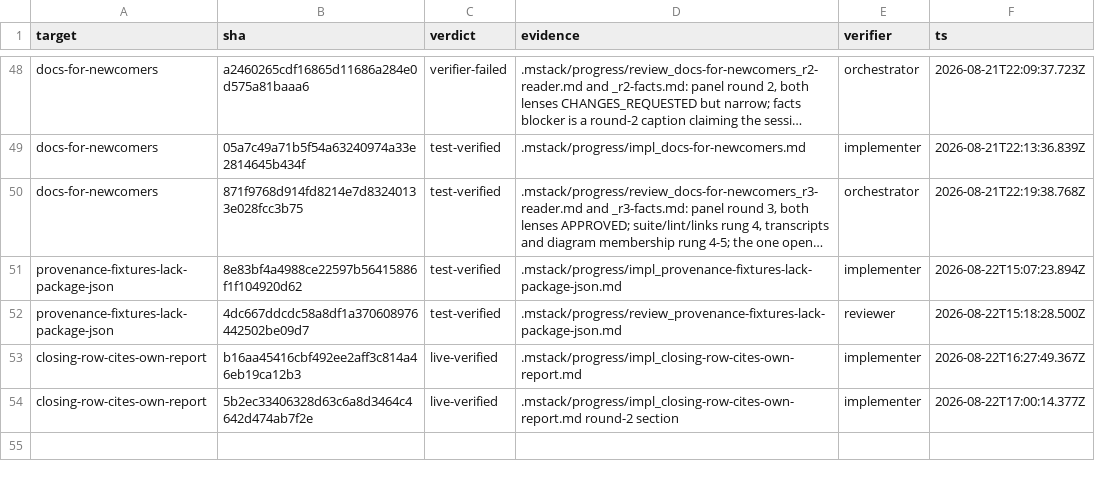
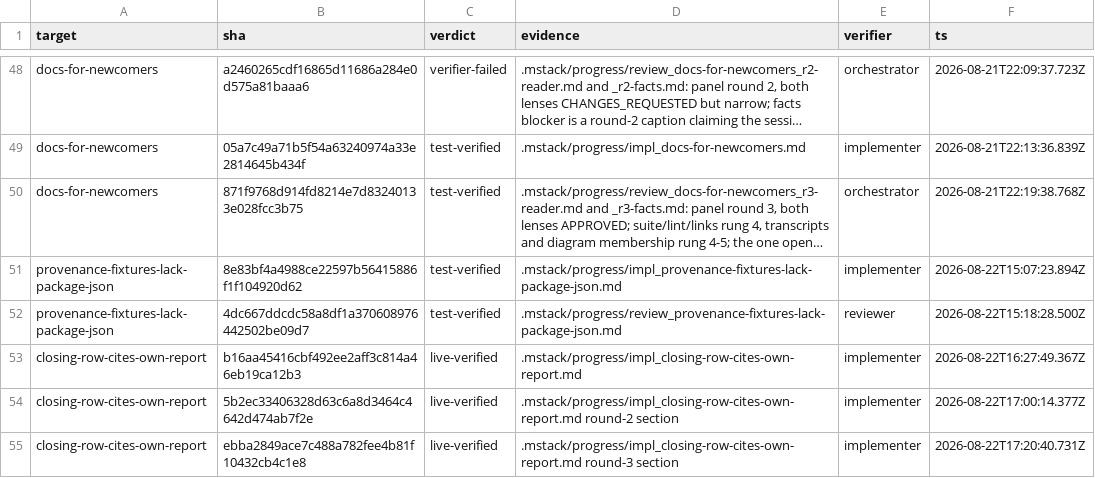
Before and after one commit to romerma/mstack, a TSV file: .mstack/ledger.tsv, drawn as a sheet; only a part is shown, gaps mark what is left out; long unchanged cells end in …; the diff names each change by its address in the sheet, - before the commit and + after, or states it on an @@ line.

Commit message:
docs: round-3 implementer report section and ledger row for item 18

```diff
--- a/.mstack/ledger.tsv
+++ b/.mstack/ledger.tsv
+row 55: closing-row-cites-own-report | ebba2849ace7c488a782fee4b81f10432cb4c1e8 | live-verified | .mstack/progress/impl_closing-row-cites-own-report.md round-3 section | implementer | 2026-08-22T17:20:40.731Z
```
Also changed, not shown: 1 other file.
